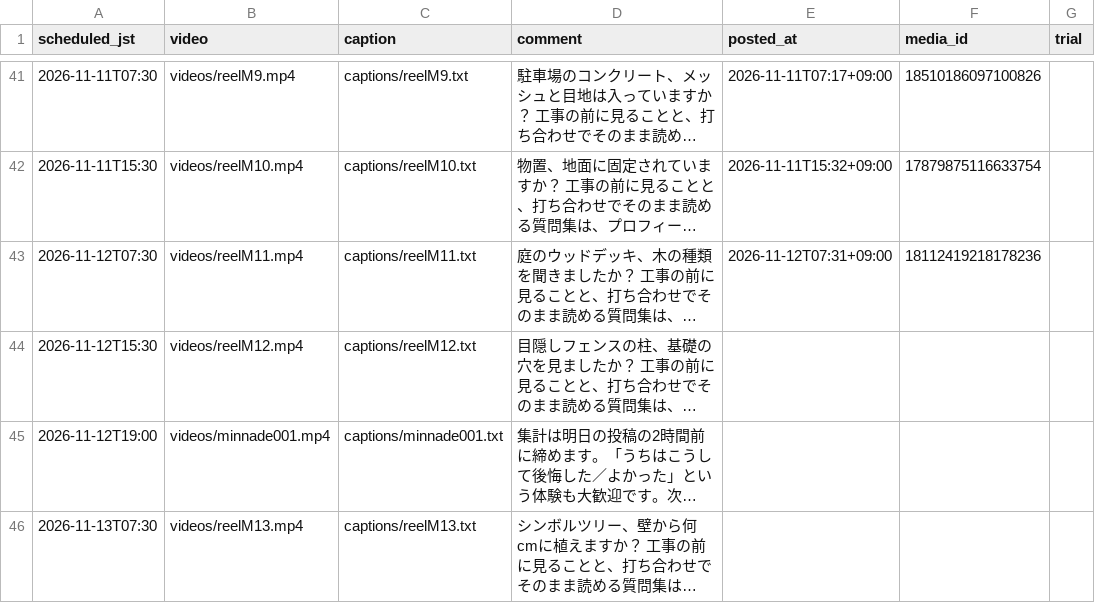
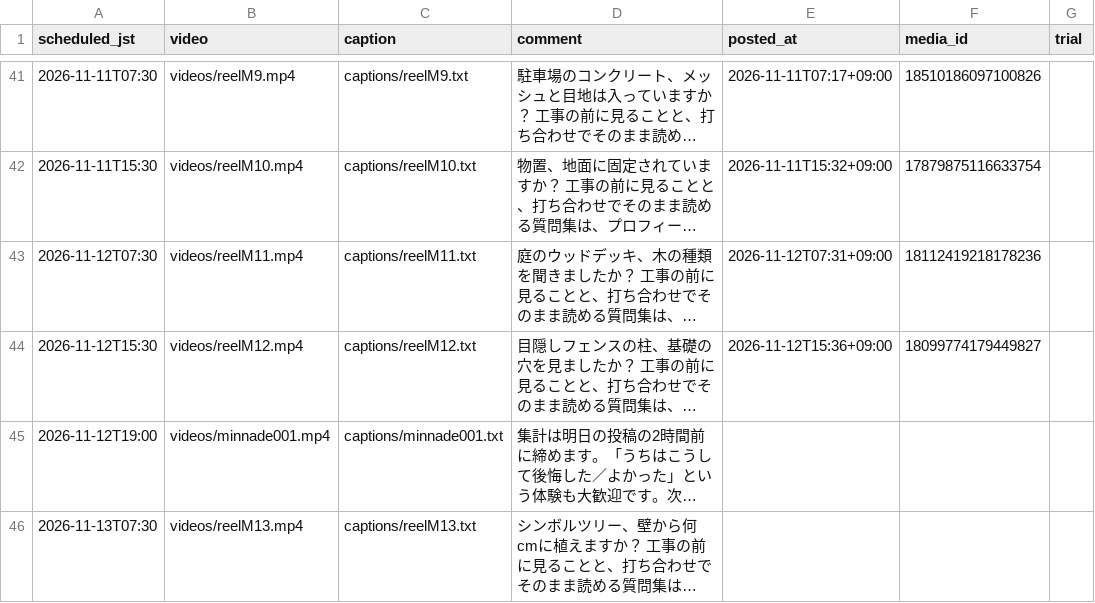
Before and after one commit to rikutonbo318-ctrl/TOWA, a CSV file: instagram/queue.csv, drawn as a sheet; only a part is shown, gaps mark what is left out; long unchanged cells end in …; the diff names each change by its address in the sheet, - before the commit and + after, or states it on an @@ line.

```diff
--- a/instagram/queue.csv
+++ b/instagram/queue.csv
-E44 (posted_at): (empty)
+E44 (posted_at): 2026-11-12T15:36+09:00
-F44 (media_id): (empty)
+F44 (media_id): 18099774179449827
```
Also changed, not shown: instagram/audio_used.csv.
